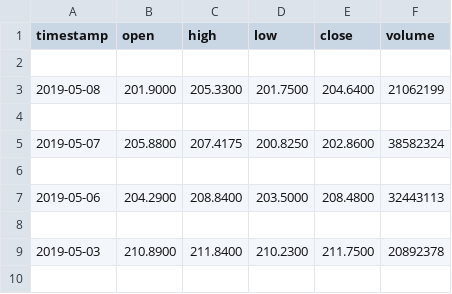
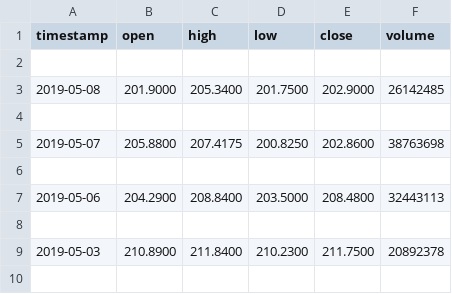
Before and after one commit to windy030/robo-advisor-starter-py, a CSV file: data/price.csv, drawn as a sheet; only a part is shown.

```diff
--- a/data/price.csv
+++ b/data/price.csv
@@ -2,5 +2,5 @@ timestamp,open,high,low,close,volume
 
-2019-05-08,201.9000,205.3300,201.7500,204.6400,21062199
+2019-05-08,201.9000,205.3400,201.7500,202.9000,26142485
 
-2019-05-07,205.8800,207.4175,200.8250,202.8600,38582324
+2019-05-07,205.8800,207.4175,200.8250,202.8600,38763698
 
```
Also changed, not shown: 1 other file.
